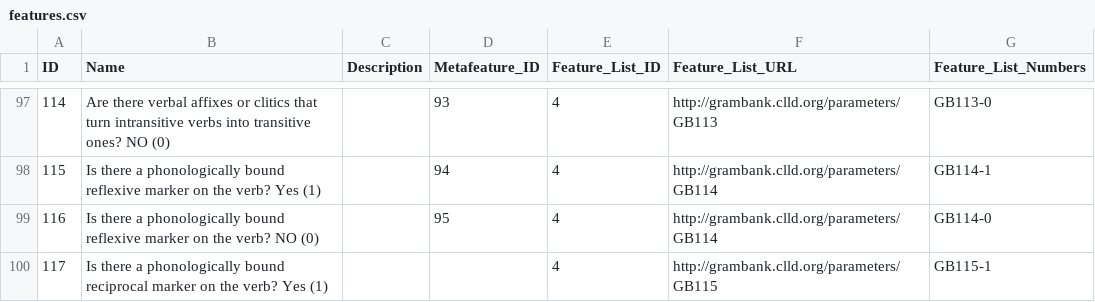
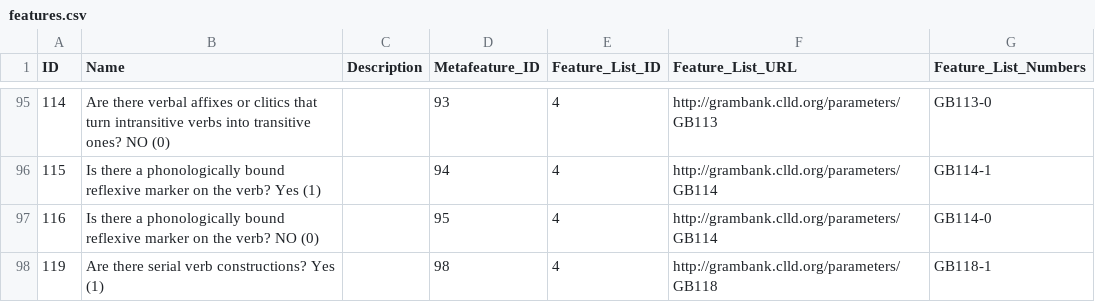
Before and after one commit to clld/grammaticon-data, a CSV file: csvw/features.csv, drawn as a sheet; only a part is shown, gaps mark what is left out; the shorter side is filled out with more unchanged rows; the diff covers the shown part only; the diff names each change by its address in the sheet, - before the commit and + after, or states it on an @@ line.

Commit message:
regen

```diff
--- a/csvw/features.csv
+++ b/csvw/features.csv
-row 100: 117 | Is there a phonologically bound reciprocal marker on the verb? Yes (1) |  |  | 4 | http://grambank.clld.org/parameters/GB115 | GB115-1
```
Also changed, not shown: 5 removed rows elsewhere in this file.
